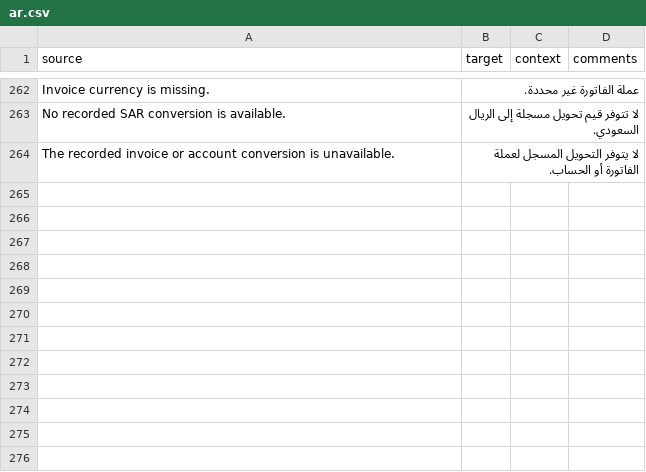
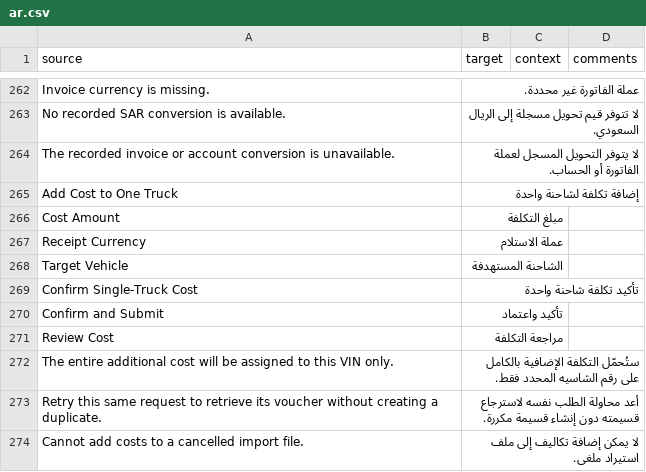
Before and after one commit to nagigithup/an_truck_portal, a CSV file: an_truck_portal/translations/ar.csv, drawn as a sheet; only a part is shown, gaps mark what is left out; the diff covers the shown part only.

Commit message:
feat: add guarded single-truck landed cost popup and vouchers

```diff
--- a/an_truck_portal/translations/ar.csv
+++ b/an_truck_portal/translations/ar.csv
@@ -264 +264,11 @@ No recorded SAR conversion is available.,لا تتوفر قيم تحويل مس
 The recorded invoice or account conversion is unavailable.,لا يتوفر التحويل المسجل لعملة الفاتورة أو الحساب.,,
+Add Cost to One Truck,إضافة تكلفة لشاحنة واحدة,,
+Cost Amount,مبلغ التكلفة,,
+Receipt Currency,عملة الاستلام,,
+Target Vehicle,الشاحنة المستهدفة,,
+Confirm Single-Truck Cost,تأكيد تكلفة شاحنة واحدة,,
+Confirm and Submit,تأكيد واعتماد,,
+Review Cost,مراجعة التكلفة,,
+The entire additional cost will be assigned to this VIN only.,ستُحمّل التكلفة الإضافية بالكامل على رقم الشاسيه المحدد فقط.,,
+Retry this same request to retrieve its voucher without creating a duplicate.,أعد محاولة الطلب نفسه لاسترجاع قسيمته دون إنشاء قسيمة مكررة.,,
+Cannot add costs to a cancelled import file.,لا يمكن إضافة تكاليف إلى ملف استيراد ملغى.,,
```
Also changed, not shown: 18 added rows elsewhere in this file, 16 other files.
